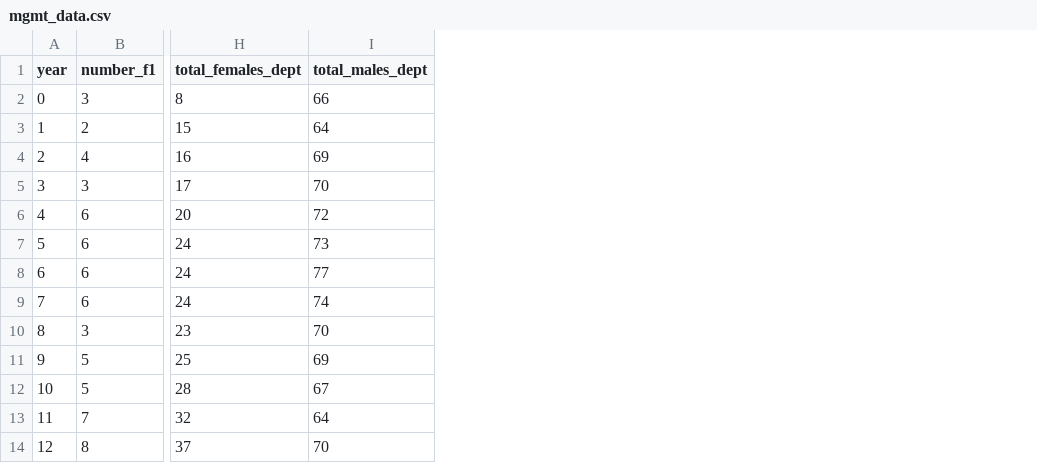
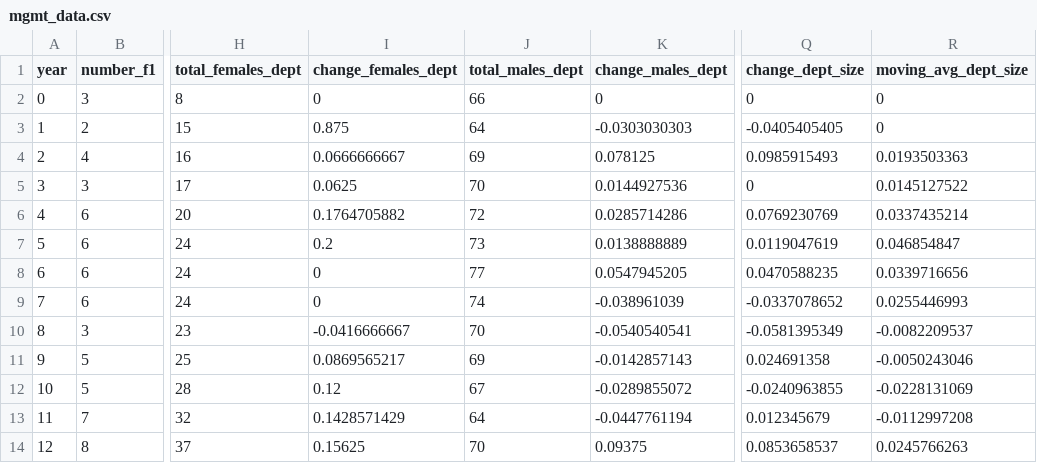
Before and after one commit to university-gender-evolution/py-university-gender-dynamics-pkg, a CSV file: pyugend/mgmt_data.csv, drawn as a sheet; only a part is shown, gaps mark what is left out; the diff names each change by its address in the sheet, - before the commit and + after, or states it on an @@ line.

Commit message:
updated management data

```diff
--- a/pyugend/mgmt_data.csv
+++ b/pyugend/mgmt_data.csv
+column I (change_females_dept), rows 2-14: 0 | 0.875 | 0.0666666667 | 0.0625 | 0.1764705882 | 0.2 | 0 | 0 | -0.0416666667 | 0.0869565217 | 0.12 | 0.1428571429 | 0.15625
+column K (change_males_dept), rows 2-14: 0 | -0.0303030303 | 0.078125 | 0.0144927536 | 0.0285714286 | 0.0138888889 | 0.0547945205 | -0.038961039 | -0.0540540541 | -0.0142857143 | -0.0289855072 | -0.0447761194 | 0.09375
+column Q (change_dept_size), rows 2-14: 0 | -0.0405405405 | 0.0985915493 | 0 | 0.0769230769 | 0.0119047619 | 0.0470588235 | -0.0337078652 | -0.0581395349 | 0.024691358 | -0.0240963855 | 0.012345679 | 0.0853658537
+column R (moving_avg_dept_size), rows 2-14: 0 | 0 | 0.0193503363 | 0.0145127522 | 0.0337435214 | 0.046854847 | 0.0339716656 | 0.0255446993 | -0.0082209537 | -0.0050243046 | -0.0228131069 | -0.0112997208 | 0.0245766263
```
Also changed, not shown: 1 other file.
